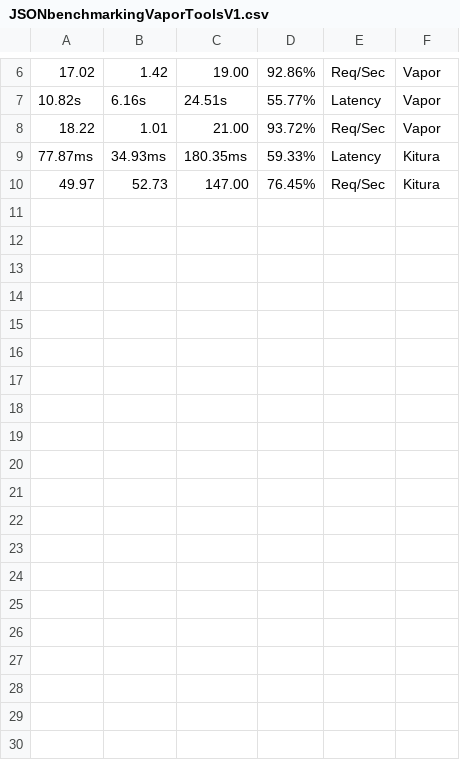
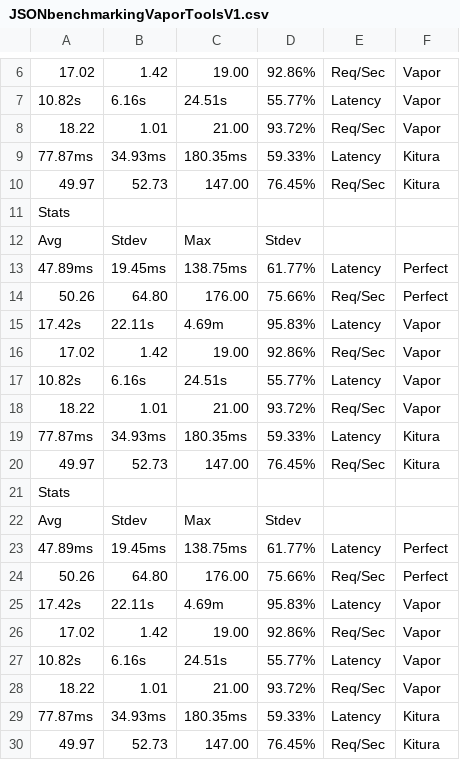
Before and after one commit to FKlemke/bechmarkLogFiles, a CSV file: datalyzed/csv/JSONbenchmarkingVaporToolsV1.csv, drawn as a sheet; only a part is shown, gaps mark what is left out; the diff names each change by its address in the sheet, - before the commit and + after, or states it on an @@ line.

```diff
--- a/datalyzed/csv/JSONbenchmarkingVaporToolsV1.csv
+++ b/datalyzed/csv/JSONbenchmarkingVaporToolsV1.csv
+row 11: Stats
+row 12: Avg | Stdev | Max | Stdev
+row 13: 47.89ms | 19.45ms | 138.75ms | 61.77% | Latency | Perfect
+row 14: 50.26 | 64.80 | 176.00 | 75.66% | Req/Sec | Perfect
+row 15: 17.42s | 22.11s | 4.69m | 95.83% | Latency | Vapor
+row 16: 17.02 | 1.42 | 19.00 | 92.86% | Req/Sec | Vapor
+row 17: 10.82s | 6.16s | 24.51s | 55.77% | Latency | Vapor
+row 18: 18.22 | 1.01 | 21.00 | 93.72% | Req/Sec | Vapor
+row 19: 77.87ms | 34.93ms | 180.35ms | 59.33% | Latency | Kitura
+row 20: 49.97 | 52.73 | 147.00 | 76.45% | Req/Sec | Kitura
+row 21: Stats
+row 22: Avg | Stdev | Max | Stdev
+row 23: 47.89ms | 19.45ms | 138.75ms | 61.77% | Latency | Perfect
+row 24: 50.26 | 64.80 | 176.00 | 75.66% | Req/Sec | Perfect
+row 25: 17.42s | 22.11s | 4.69m | 95.83% | Latency | Vapor
+row 26: 17.02 | 1.42 | 19.00 | 92.86% | Req/Sec | Vapor
+row 27: 10.82s | 6.16s | 24.51s | 55.77% | Latency | Vapor
+row 28: 18.22 | 1.01 | 21.00 | 93.72% | Req/Sec | Vapor
+row 29: 77.87ms | 34.93ms | 180.35ms | 59.33% | Latency | Kitura
+row 30: 49.97 | 52.73 | 147.00 | 76.45% | Req/Sec | Kitura
```
Also changed, not shown: datalyzed/csv/HTMLbenchmarkingVaporToolsV1.csv, datalyzed/csv/HTMLbenchmarkingVaporToolsV2.csv, 16 other files.
